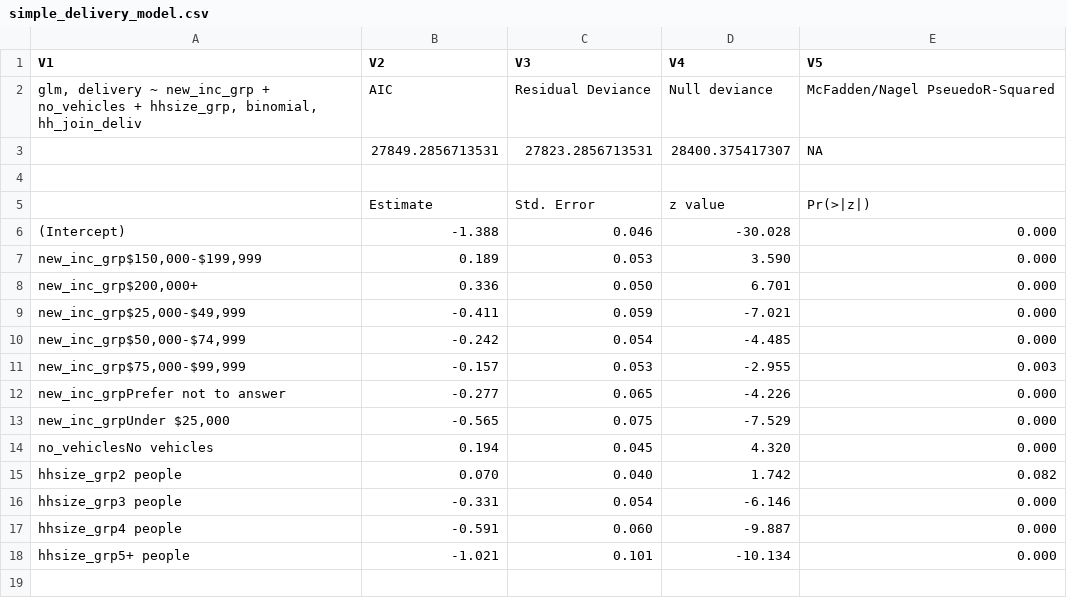
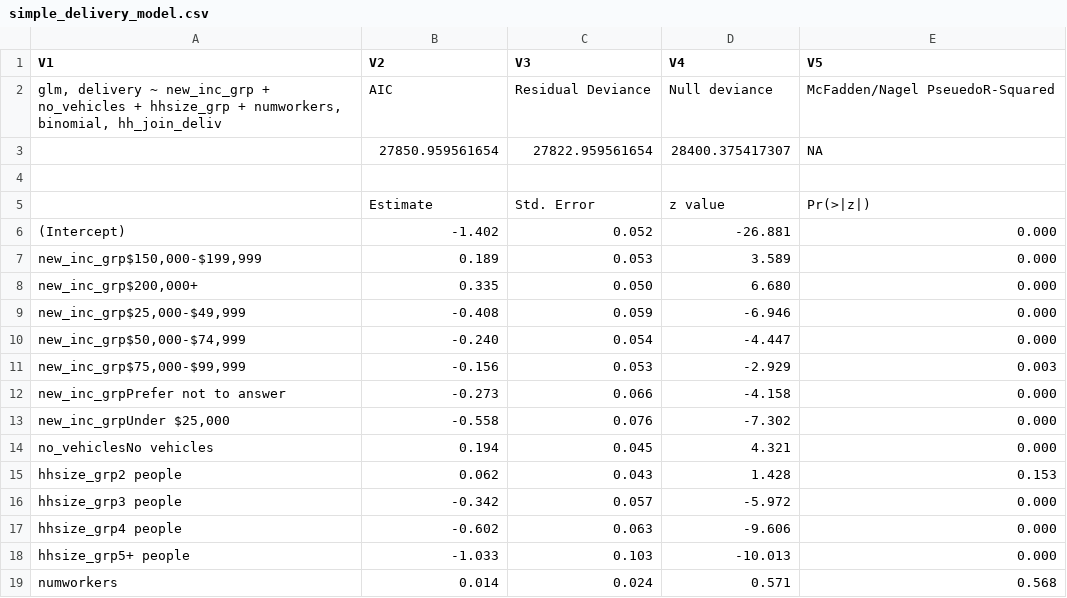
Before and after one commit to psrc/data-science, a CSV file: HHSurvey/simple_delivery_model.csv, drawn as a sheet.

```diff
--- a/HHSurvey/simple_delivery_model.csv
+++ b/HHSurvey/simple_delivery_model.csv
@@ -1,18 +1,19 @@
 "V1","V2","V3","V4","V5"
-"glm, delivery ~ new_inc_grp + no_vehicles + hhsize_grp, binomial, hh_join_deliv","AIC","Residual Deviance","Null deviance","McFadden/Nagel PseuedoR-Squared"
-"","27849.2856713531","27823.2856713531","28400.375417307",NA
+"glm, delivery ~ new_inc_grp + no_vehicles + hhsize_grp + numworkers, binomial, hh_join_deliv","AIC","Residual Deviance","Null deviance","McFadden/Nagel PseuedoR-Squared"
+"","27850.959561654","27822.959561654","28400.375417307",NA
 "","","","",""
 "","Estimate","Std. Error","z value","Pr(>|z|)"
-"(Intercept)"," -1.388","  0.046","-30.028","  0.000"
-"new_inc_grp$150,000-$199,999","  0.189","  0.053","  3.590","  0.000"
-"new_inc_grp$200,000+","  0.336","  0.050","  6.701","  0.000"
-"new_inc_grp$25,000-$49,999"," -0.411","  0.059"," -7.021","  0.000"
-"new_inc_grp$50,000-$74,999"," -0.242","  0.054"," -4.485","  0.000"
-"new_inc_grp$75,000-$99,999"," -0.157","  0.053"," -2.955","  0.003"
-"new_inc_grpPrefer not to answer"," -0.277","  0.065"," -4.226","  0.000"
-"new_inc_grpUnder $25,000"," -0.565","  0.075"," -7.529","  0.000"
-"no_vehiclesNo vehicles","  0.194","  0.045","  4.320","  0.000"
-"hhsize_grp2 people","  0.070","  0.040","  1.742","  0.082"
-"hhsize_grp3 people"," -0.331","  0.054"," -6.146","  0.000"
-"hhsize_grp4 people"," -0.591","  0.060"," -9.887","  0.000"
-"hhsize_grp5+ people"," -1.021","  0.101","-10.134","  0.000"
+"(Intercept)"," -1.402","  0.052","-26.881","  0.000"
+"new_inc_grp$150,000-$199,999","  0.189","  0.053","  3.589","  0.000"
+"new_inc_grp$200,000+","  0.335","  0.050","  6.680","  0.000"
+"new_inc_grp$25,000-$49,999"," -0.408","  0.059"," -6.946","  0.000"
+"new_inc_grp$50,000-$74,999"," -0.240","  0.054"," -4.447","  0.000"
+"new_inc_grp$75,000-$99,999"," -0.156","  0.053"," -2.929","  0.003"
+"new_inc_grpPrefer not to answer"," -0.273","  0.066"," -4.158","  0.000"
+"new_inc_grpUnder $25,000"," -0.558","  0.076"," -7.302","  0.000"
+"no_vehiclesNo vehicles","  0.194","  0.045","  4.321","  0.000"
+"hhsize_grp2 people","  0.062","  0.043","  1.428","  0.153"
+"hhsize_grp3 people"," -0.342","  0.057"," -5.972","  0.000"
+"hhsize_grp4 people"," -0.602","  0.063"," -9.606","  0.000"
+"hhsize_grp5+ people"," -1.033","  0.103","-10.013","  0.000"
+"numworkers","  0.014","  0.024","  0.571","  0.568"
```
Also changed, not shown: 1 other file.
